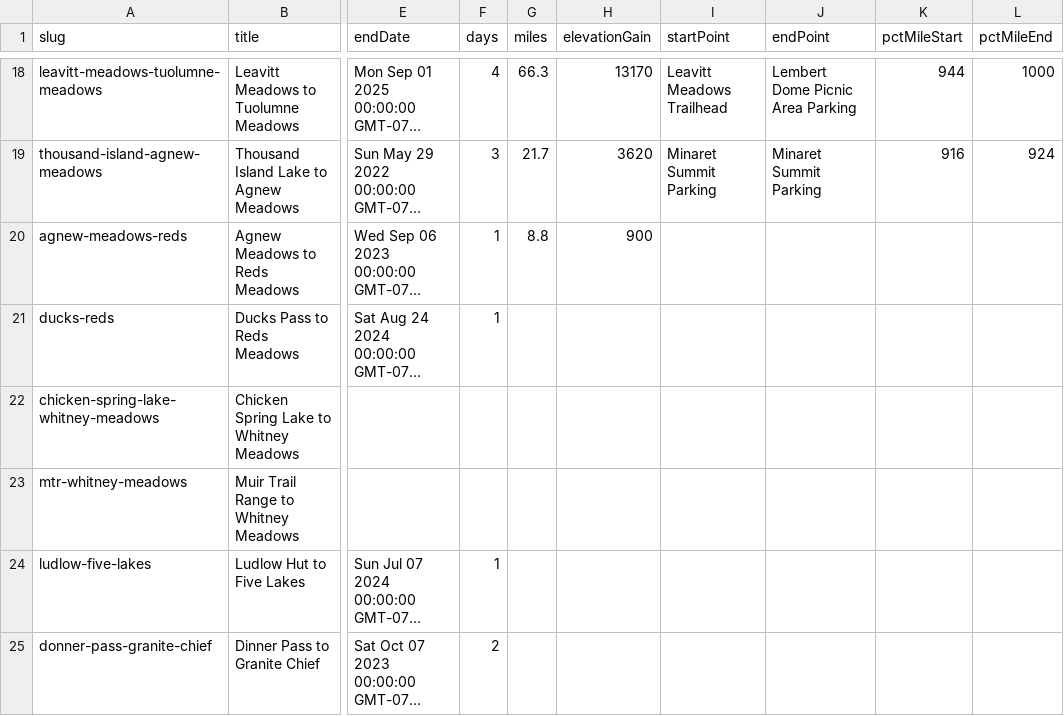
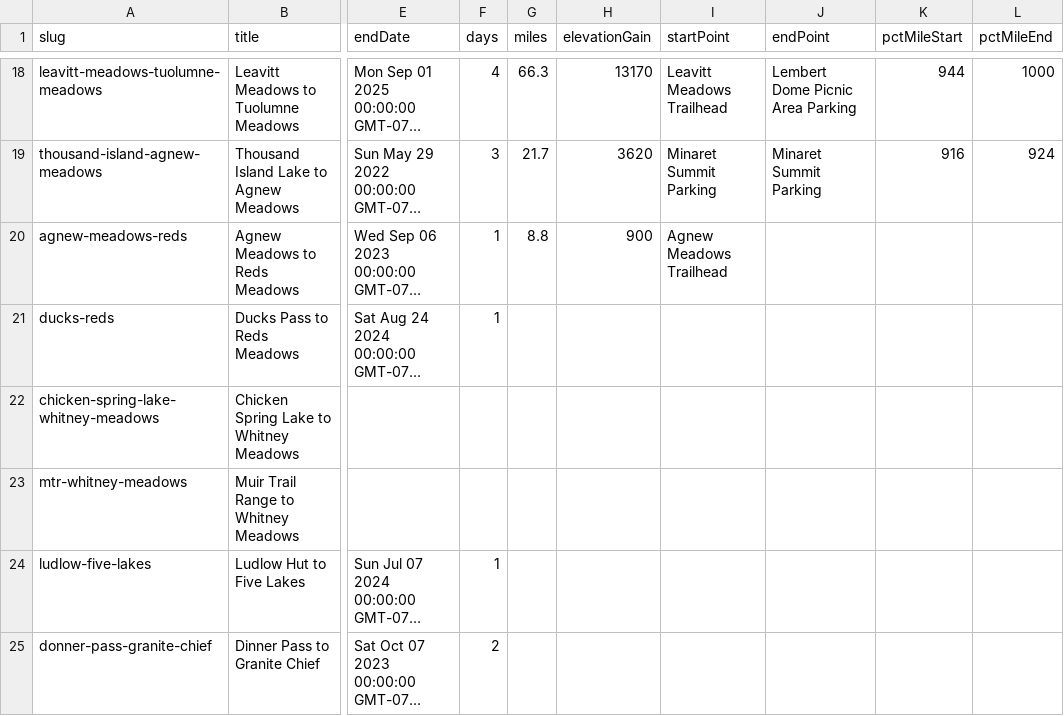
Before and after one commit to johnluckenbach-sys/pct-sierra, a CSV file: src/data/trips.csv, drawn as a sheet; only a part is shown, gaps mark what is left out; long unchanged cells end in …; the diff names each change by its address in the sheet, - before the commit and + after, or states it on an @@ line.

Commit message:
Auto-sync trips data from Google Sheet

```diff
--- a/src/data/trips.csv
+++ b/src/data/trips.csv
-I20 (startPoint): (empty)
+I20 (startPoint): Agnew Meadows Trailhead
```
